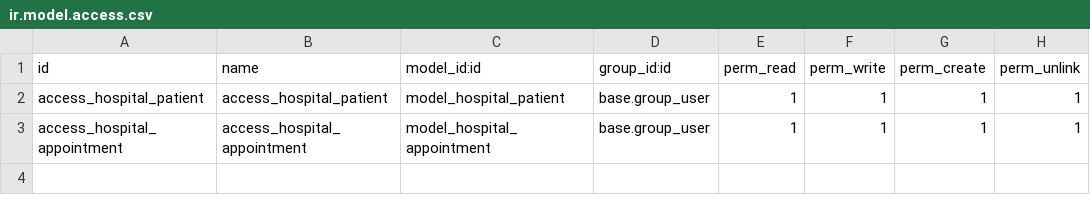
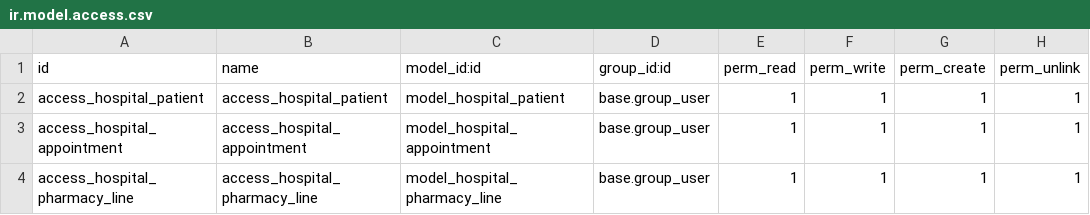
Before and after one commit to Yunlongkiina/odoo15publicAddons, a CSV file: odoo_learning_hospital_management/security/ir.model.access.csv, drawn as a sheet.

```diff
--- a/odoo_learning_hospital_management/security/ir.model.access.csv
+++ b/odoo_learning_hospital_management/security/ir.model.access.csv
@@ -3 +3,2 @@ access_hospital_patient,access_hospital_patient,model_hospital_patient,base.grou
 access_hospital_appointment,access_hospital_appointment,model_hospital_appointment,base.group_user,1,1,1,1
+access_hospital_pharmacy_line,access_hospital_pharmacy_line,model_hospital_pharmacy_line,base.group_user,1,1,1,1
```
Also changed, not shown: 3 other files.
